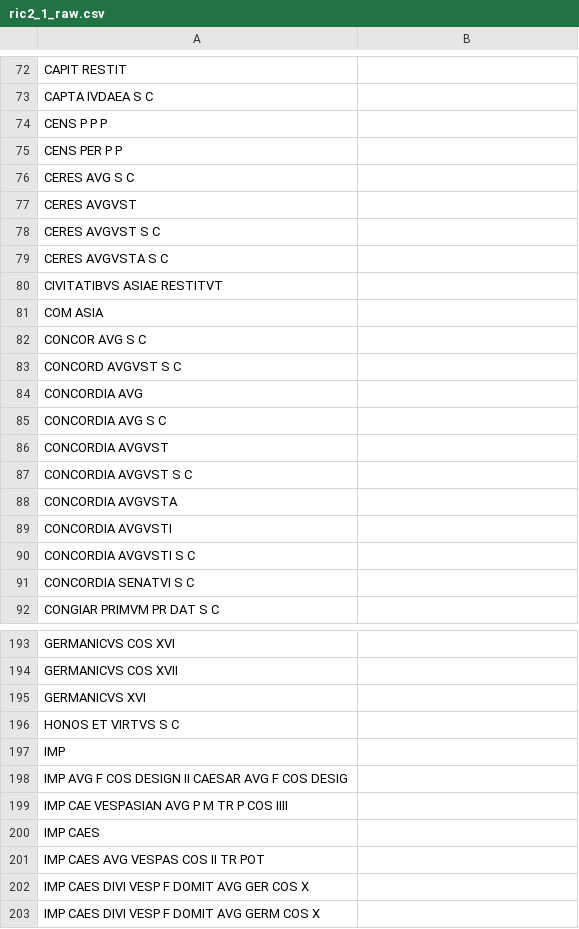
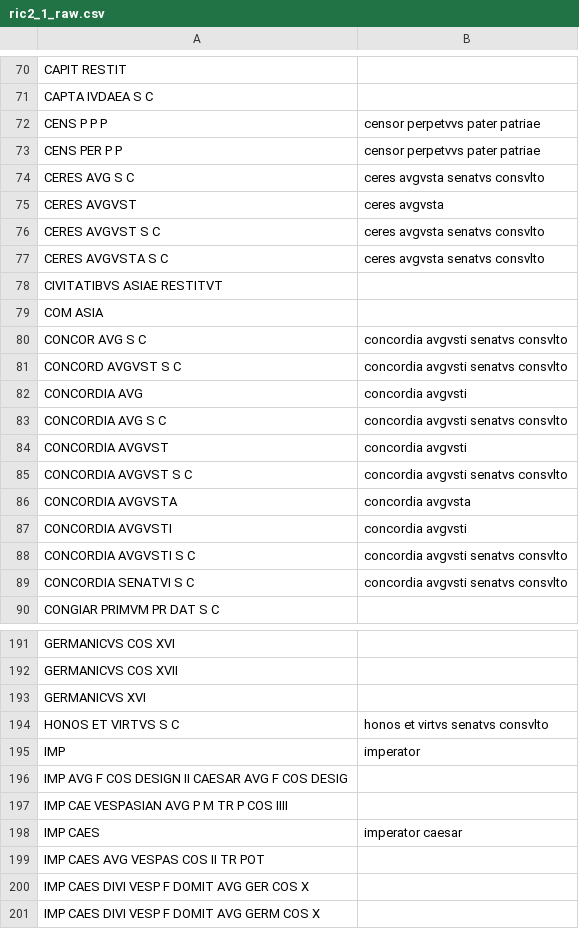
Before and after one commit to neelsmith/ocre-texts, a CSV file: remainders-alphabetized/ric2_1_raw.csv, drawn as a sheet; only a part is shown, gaps mark what is left out; the diff covers the shown part only.

```diff
--- a/remainders-alphabetized/ric2_1_raw.csv
+++ b/remainders-alphabetized/ric2_1_raw.csv
@@ -73,20 +71,20 @@ CAPIT RESTIT,
 CAPTA IVDAEA S C,
-CENS P P P,
-CENS PER P P,
-CERES AVG S C,
-CERES AVGVST,
-CERES AVGVST S C,
-CERES AVGVSTA S C,
+CENS P P P,censor perpetvvs pater patriae
+CENS PER P P,censor perpetvvs pater patriae
+CERES AVG S C,ceres avgvsta senatvs consvlto
+CERES AVGVST,ceres avgvsta
+CERES AVGVST S C,ceres avgvsta senatvs consvlto
+CERES AVGVSTA S C,ceres avgvsta senatvs consvlto
 CIVITATIBVS ASIAE RESTITVT,
 COM ASIA,
-CONCOR AVG S C,
-CONCORD AVGVST S C,
-CONCORDIA AVG,
-CONCORDIA AVG S C,
-CONCORDIA AVGVST,
-CONCORDIA AVGVST S C,
-CONCORDIA AVGVSTA,
-CONCORDIA AVGVSTI,
-CONCORDIA AVGVSTI S C,
-CONCORDIA SENATVI S C,
+CONCOR AVG S C,concordia avgvsti senatvs consvlto
+CONCORD AVGVST S C,concordia avgvsti senatvs consvlto
+CONCORDIA AVG,concordia avgvsti
+CONCORDIA AVG S C,concordia avgvsti senatvs consvlto
+CONCORDIA AVGVST,concordia avgvsti
+CONCORDIA AVGVST S C,concordia avgvsti senatvs consvlto
+CONCORDIA AVGVSTA,concordia avgvsta
+CONCORDIA AVGVSTI,concordia avgvsti
+CONCORDIA AVGVSTI S C,concordia avgvsti senatvs consvlto
+CONCORDIA SENATVI S C,concordia avgvsti senatvs consvlto
 CONGIAR PRIMVM PR DAT S C,
@@ -195,7 +193,7 @@ GERMANICVS COS XVII,
 GERMANICVS XVI,
-HONOS ET VIRTVS S C,
-IMP,
+HONOS ET VIRTVS S C,honos et virtvs senatvs consvlto
+IMP,imperator
 IMP AVG F COS DESIGN II CAESAR AVG F COS DESIG,
 IMP CAE VESPASIAN AVG P M TR P COS IIII,
-IMP CAES,
+IMP CAES,imperator caesar
 IMP CAES AVG VESPAS COS II TR POT,
```
Also changed, not shown: 2 removed rows and 72 edited cells elsewhere in this file.
